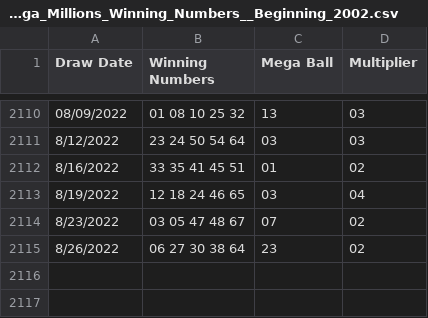
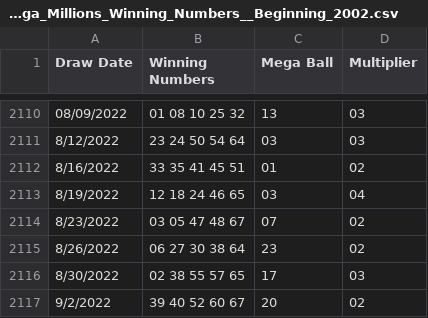
Before and after one commit to olpossum/lottostats, a CSV file: archive/Lottery_Mega_Millions_Winning_Numbers__Beginning_2002.csv, drawn as a sheet; only a part is shown, gaps mark what is left out; the diff names each change by its address in the sheet, - before the commit and + after, or states it on an @@ line.

Commit message:
Updated archive and removed print statements

```diff
--- a/archive/Lottery_Mega_Millions_Winning_Numbers__Beginning_2002.csv
+++ b/archive/Lottery_Mega_Millions_Winning_Numbers__Beginning_2002.csv
+row 2116: 8/30/2022 | 02 38 55 57 65 | 17 | 03
+row 2117: 9/2/2022 | 39 40 52 60 67 | 20 | 02
```
Also changed, not shown: 1 other file.
